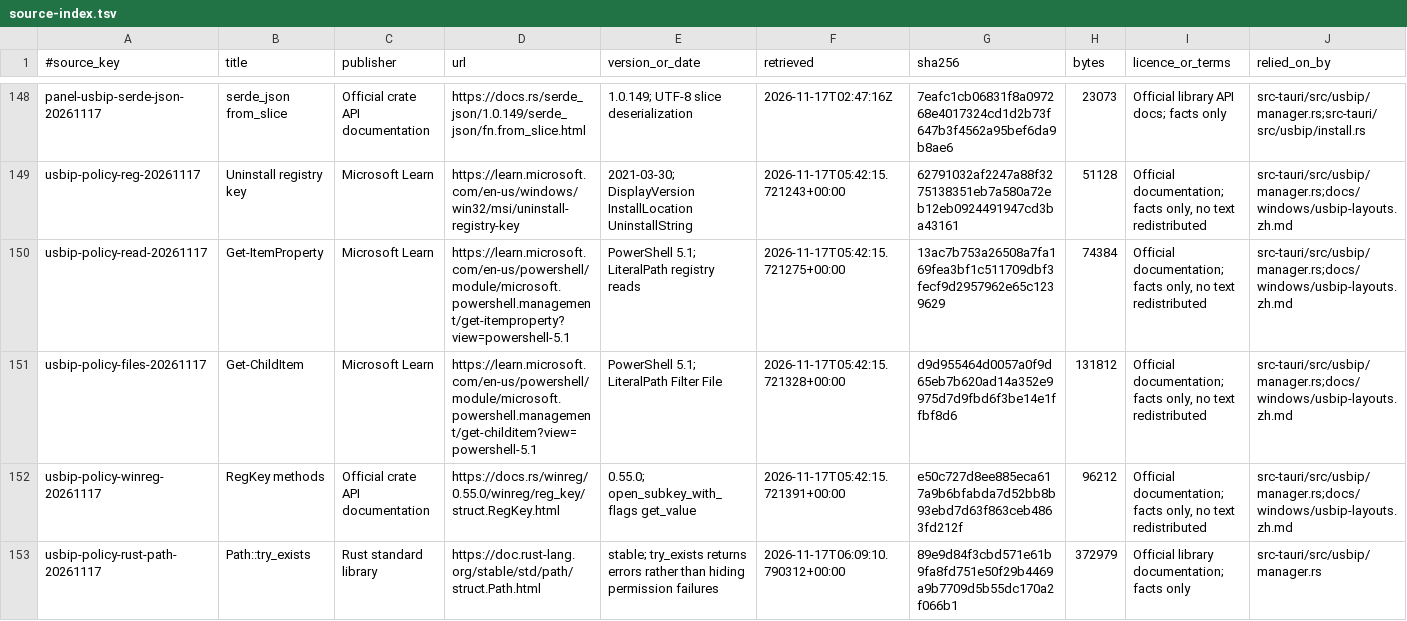
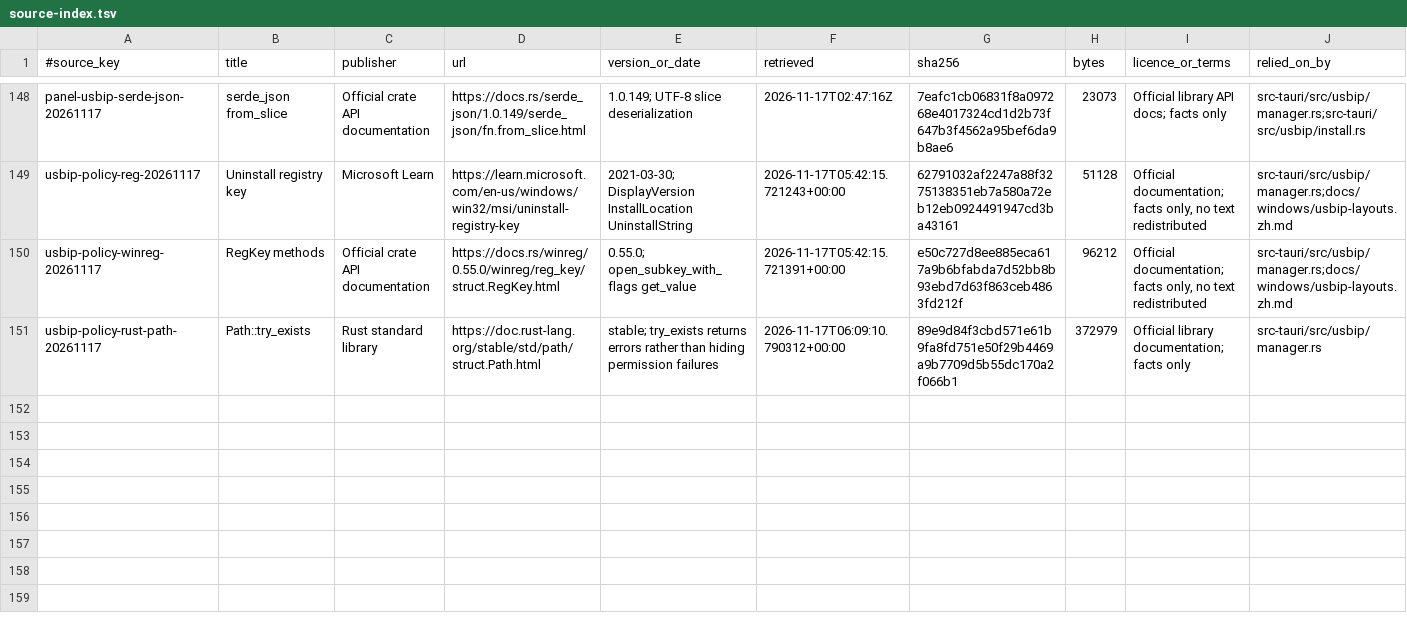
Before and after one commit to AlkaidLab/foundation-panel, a TSV file: docs/authority/source-index.tsv, drawn as a sheet; only a part is shown, gaps mark what is left out.

Commit message:
docs(usbip): align panel sources with native registry and filesystem reads

```diff
--- a/docs/authority/source-index.tsv
+++ b/docs/authority/source-index.tsv
@@ -149,4 +149,2 @@ panel-usbip-serde-json-20261117	serde_json from_slice	Official crate API documen
 usbip-policy-reg-20261117	Uninstall registry key	Microsoft Learn	https://learn.microsoft.com/en-us/windows/win32/msi/uninstall-registry-key	2021-03-30; DisplayVersion InstallLocation UninstallString	2026-11-17T05:42:15.721243+00:00	62791032af2247a88f3275138351eb7a580a72eb12eb0924491947cd3ba43161	51128	Official documentation; facts only, no text redistributed	src-tauri/src/usbip/manager.rs;docs/windows/usbip-layouts.zh.md
-usbip-policy-read-20261117	Get-ItemProperty	Microsoft Learn	https://learn.microsoft.com/en-us/powershell/module/microsoft.powershell.management/get-itemproperty?view=powershell-5.1	PowerShell 5.1; LiteralPath registry reads	2026-11-17T05:42:15.721275+00:00	13ac7b753a26508a7fa169fea3bf1c511709dbf3fecf9d2957962e65c1239629	74384	Official documentation; facts only, no text redistributed	src-tauri/src/usbip/manager.rs;docs/windows/usbip-layouts.zh.md
-usbip-policy-files-20261117	Get-ChildItem	Microsoft Learn	https://learn.microsoft.com/en-us/powershell/module/microsoft.powershell.management/get-childitem?view=powershell-5.1	PowerShell 5.1; LiteralPath Filter File	2026-11-17T05:42:15.721328+00:00	d9d955464d0057a0f9d65eb7b620ad14a352e9975d7d9fbd6f3be14e1ffbf8d6	131812	Official documentation; facts only, no text redistributed	src-tauri/src/usbip/manager.rs;docs/windows/usbip-layouts.zh.md
 usbip-policy-winreg-20261117	RegKey methods	Official crate API documentation	https://docs.rs/winreg/0.55.0/winreg/reg_key/struct.RegKey.html	0.55.0; open_subkey_with_flags get_value	2026-11-17T05:42:15.721391+00:00	e50c727d8ee885eca617a9b6bfabda7d52bb8b93ebd7d63f863ceb4863fd212f	96212	Official documentation; facts only, no text redistributed	src-tauri/src/usbip/manager.rs;docs/windows/usbip-layouts.zh.md
```
Also changed, not shown: 2 other files.
